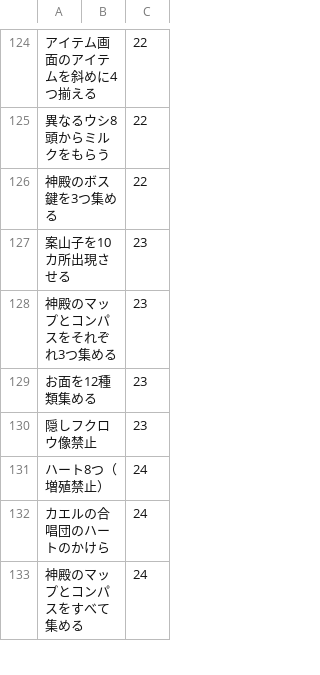
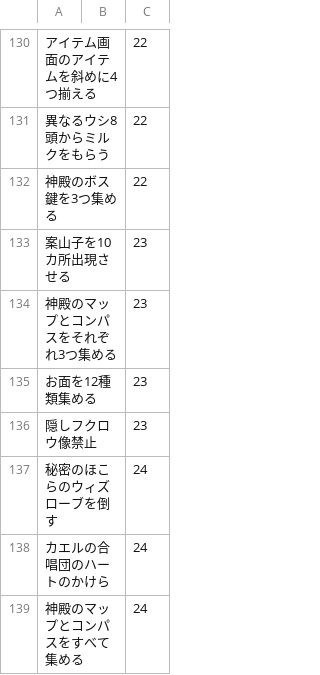
Before and after one commit to ufodauge/mm-bingo, a CSV file: src/data/tasklist.csv, drawn as a sheet; only a part is shown, gaps mark what is left out; the diff covers the shown part only.

```diff
--- a/src/data/tasklist.csv
+++ b/src/data/tasklist.csv
@@ -130,3 +136,3 @@
 隠しフクロウ像禁止,,23,,,
-ハート8つ（増殖禁止）,,24,,,
+秘密のほこらのウィズローブを倒す,,24,,,
 カエルの合唱団のハートのかけら,,24,,,
```
Also changed, not shown: 6 added rows elsewhere in this file, 37 other files.
